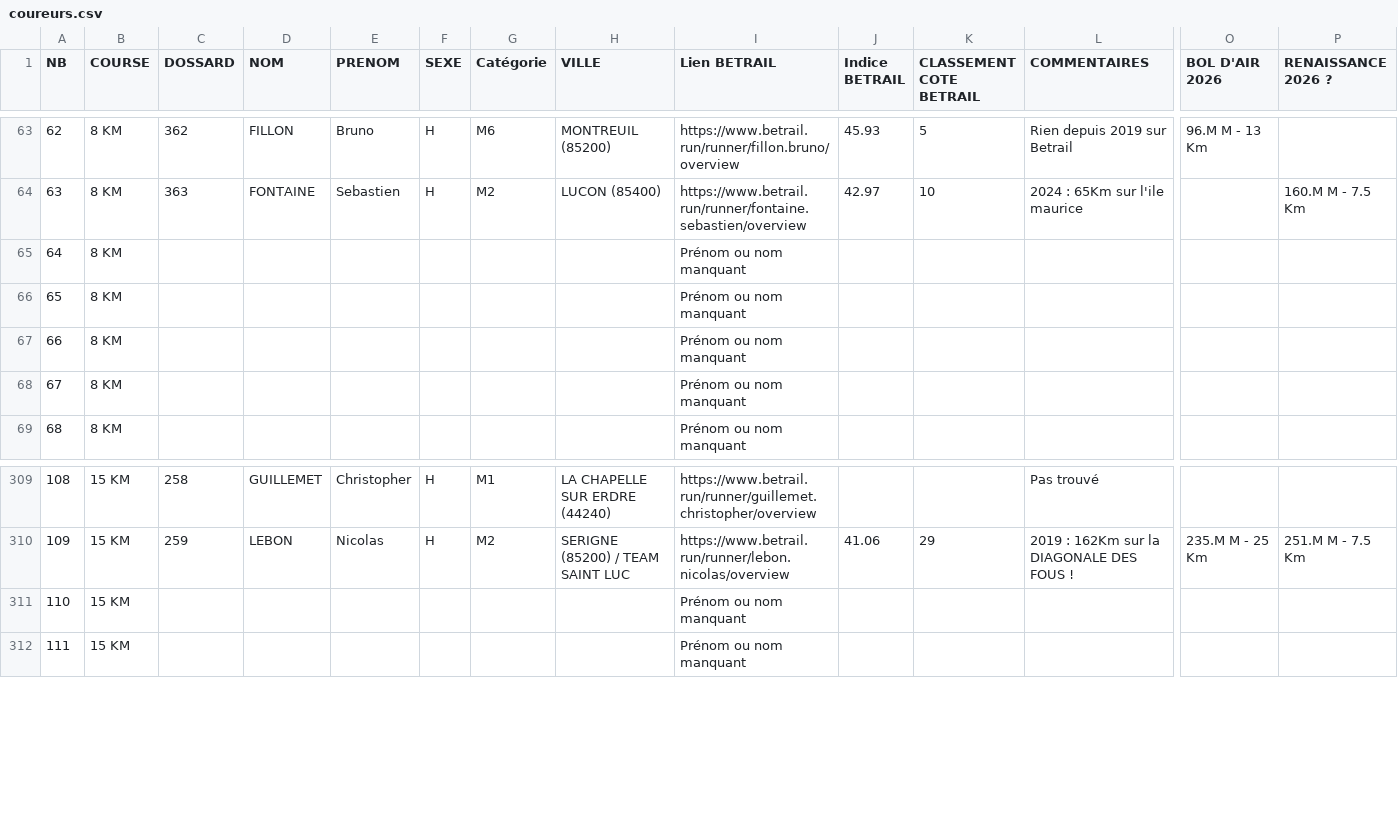
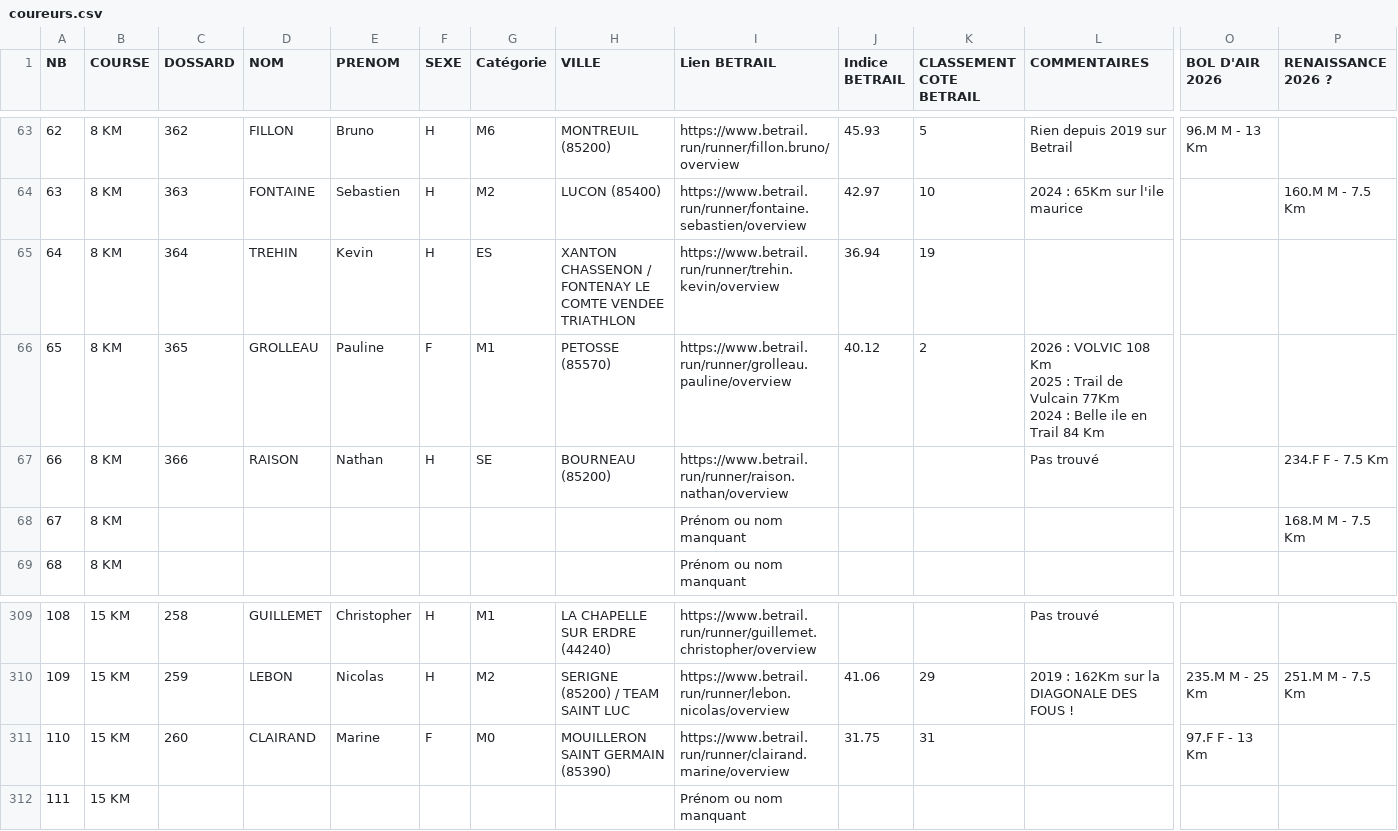
Before and after one commit to AnneLC-29/outil-speaker-course, a CSV file: coureurs.csv, drawn as a sheet; only a part is shown, gaps mark what is left out; ↵ is a line break in a cell; the diff covers the shown part only; the diff names each change by its address in the sheet, - before the commit and + after, or states it on an @@ line.

Commit message:
Add files via upload

```diff
--- a/coureurs.csv
+++ b/coureurs.csv
-C65 (DOSSARD): (empty)
+C65 (DOSSARD): 364
-D65 (NOM): (empty)
+D65 (NOM): TREHIN
-E65 (PRENOM): (empty)
+E65 (PRENOM): Kevin
-F65 (SEXE): (empty)
+F65 (SEXE): H
-G65 (Catégorie): (empty)
+G65 (Catégorie): ES
-H65 (VILLE): (empty)
+H65 (VILLE): XANTON CHASSENON / FONTENAY LE COMTE VENDEE TRIATHLON
-I65 (Lien BETRAIL): Prénom ou nom manquant
+I65 (Lien BETRAIL): https://www.betrail.run/runner/trehin.kevin/overview
-J65 (Indice BETRAIL): (empty)
+J65 (Indice BETRAIL): 36.94
-K65 (CLASSEMENT COTE BETRAIL): (empty)
+K65 (CLASSEMENT COTE BETRAIL): 19
-C66 (DOSSARD): (empty)
+C66 (DOSSARD): 365
-D66 (NOM): (empty)
+D66 (NOM): GROLLEAU
-E66 (PRENOM): (empty)
+E66 (PRENOM): Pauline
-F66 (SEXE): (empty)
+F66 (SEXE): F
-G66 (Catégorie): (empty)
+G66 (Catégorie): M1
-H66 (VILLE): (empty)
+H66 (VILLE): PETOSSE (85570)
-I66 (Lien BETRAIL): Prénom ou nom manquant
+I66 (Lien BETRAIL): https://www.betrail.run/runner/grolleau.pauline/overview
-J66 (Indice BETRAIL): (empty)
+J66 (Indice BETRAIL): 40.12
-K66 (CLASSEMENT COTE BETRAIL): (empty)
+K66 (CLASSEMENT COTE BETRAIL): 2
-L66 (COMMENTAIRES): (empty)
+L66 (COMMENTAIRES): 2026 : VOLVIC 108 Km ↵ 2025 : Trail de Vulcain 77Km ↵ 2024 : Belle ile en Trail 84 Km
-C67 (DOSSARD): (empty)
+C67 (DOSSARD): 366
-D67 (NOM): (empty)
+D67 (NOM): RAISON
-E67 (PRENOM): (empty)
+E67 (PRENOM): Nathan
-F67 (SEXE): (empty)
+F67 (SEXE): H
-G67 (Catégorie): (empty)
+G67 (Catégorie): SE
-H67 (VILLE): (empty)
+H67 (VILLE): BOURNEAU (85200)
-I67 (Lien BETRAIL): Prénom ou nom manquant
+I67 (Lien BETRAIL): https://www.betrail.run/runner/raison.nathan/overview
-L67 (COMMENTAIRES): (empty)
+L67 (COMMENTAIRES): Pas trouvé
-P67 (RENAISSANCE 2026 ?): (empty)
+P67 (RENAISSANCE 2026 ?): 234.F F - 7.5 Km
-P68 (RENAISSANCE 2026 ?): (empty)
+P68 (RENAISSANCE 2026 ?): 168.M M - 7.5 Km
-C311 (DOSSARD): (empty)
+C311 (DOSSARD): 260
-D311 (NOM): (empty)
+D311 (NOM): CLAIRAND
-E311 (PRENOM): (empty)
+E311 (PRENOM): Marine
-F311 (SEXE): (empty)
+F311 (SEXE): F
-G311 (Catégorie): (empty)
+G311 (Catégorie): M0
-H311 (VILLE): (empty)
+H311 (VILLE): MOUILLERON SAINT GERMAIN (85390)
-I311 (Lien BETRAIL): Prénom ou nom manquant
+I311 (Lien BETRAIL): https://www.betrail.run/runner/clairand.marine/overview
-J311 (Indice BETRAIL): (empty)
+J311 (Indice BETRAIL): 31.75
-K311 (CLASSEMENT COTE BETRAIL): (empty)
+K311 (CLASSEMENT COTE BETRAIL): 31
-O311 (BOL D'AIR 2026): (empty)
+O311 (BOL D'AIR 2026): 97.F F - 13 Km
```
Also changed, not shown: 42 edited cells elsewhere in this file.
